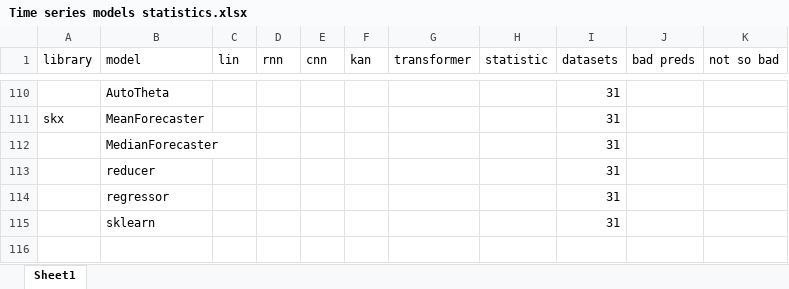
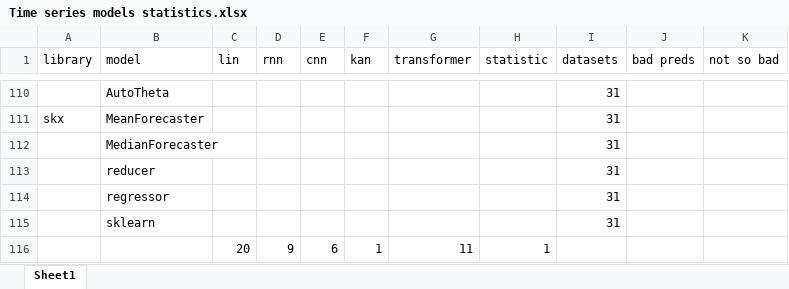
Before and after one commit to corradomio/python_projects, an Excel workbook: check_sktimex/Time series models statistics.xlsx, sheet Sheet1, drawn as a sheet; only a part is shown, gaps mark what is left out; values as stored, in another font and other column widths than the file's, no borders; the diff names each change by its address in the sheet, - before the commit and + after, or states it on an @@ line.

```diff
--- a/check_sktimex/Time series models statistics.xlsx (sheet Sheet1)
+++ b/check_sktimex/Time series models statistics.xlsx (sheet Sheet1)
+row 116:  |  | 20 | 9 | 6 | 1 | 11 | 1
```
Also changed, not shown: 24 other files.
